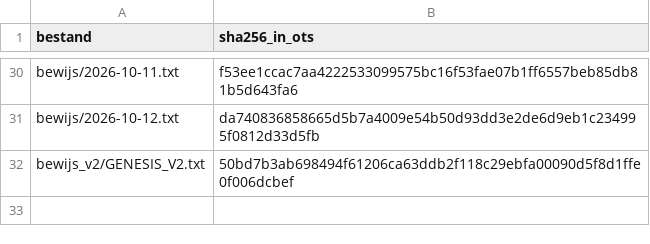
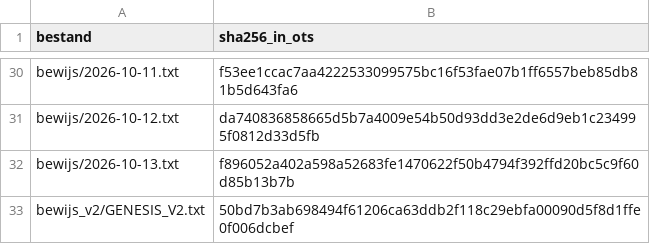
Before and after one commit to xevorhq-rgb/gerustbewaard-bewijs, a TSV file: ots-verwacht.tsv, drawn as a sheet; only a part is shown, gaps mark what is left out; the diff names each change by its address in the sheet, - before the commit and + after, or states it on an @@ line.

```diff
--- a/ots-verwacht.tsv
+++ b/ots-verwacht.tsv
+row 32: bewijs/2026-10-13.txt | f896052a402a598a52683fe1470622f50b4794f392ffd20bc5c9f60d85b13b7b
```
Also changed, not shown: 6 other files.
